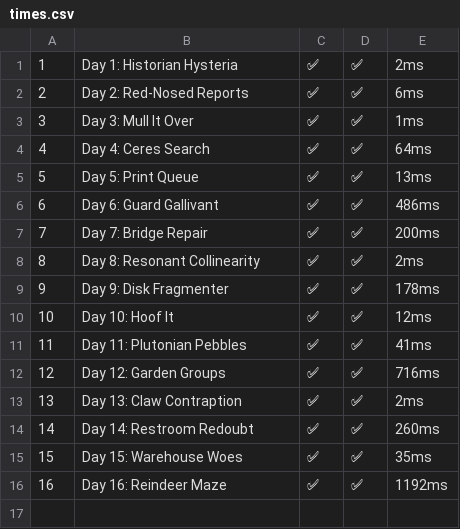
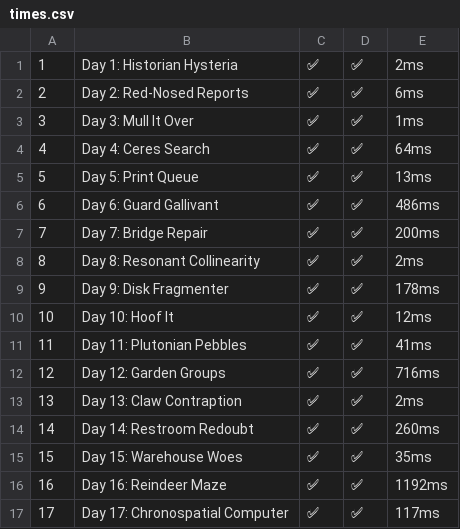
Before and after one commit to lerarosalene/aoc-2024, a CSV file: times.csv, drawn as a sheet; the diff names each change by its address in the sheet, - before the commit and + after, or states it on an @@ line.

```diff
--- a/times.csv
+++ b/times.csv
+row 17: 17 | Day 17: Chronospatial Computer | ✅ | ✅ | 117ms
```
Also changed, not shown: 5 other files.
